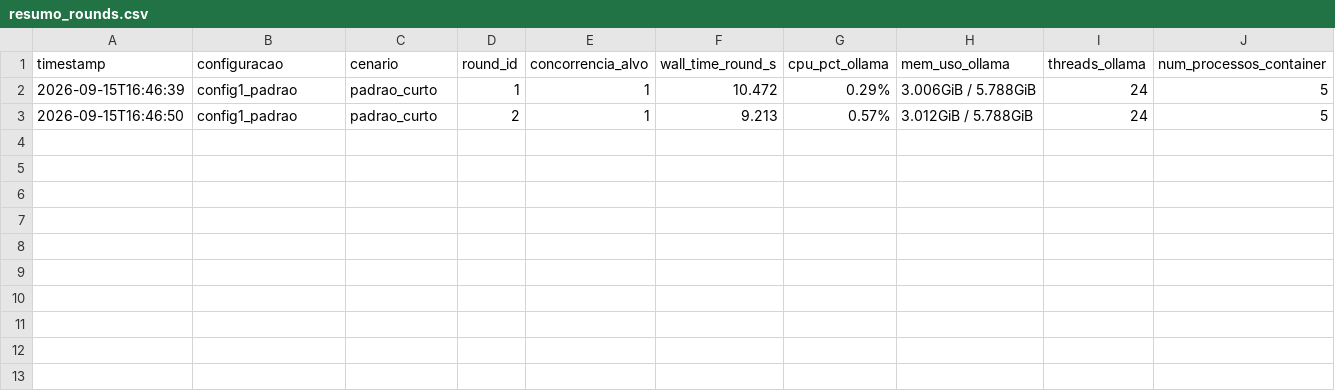
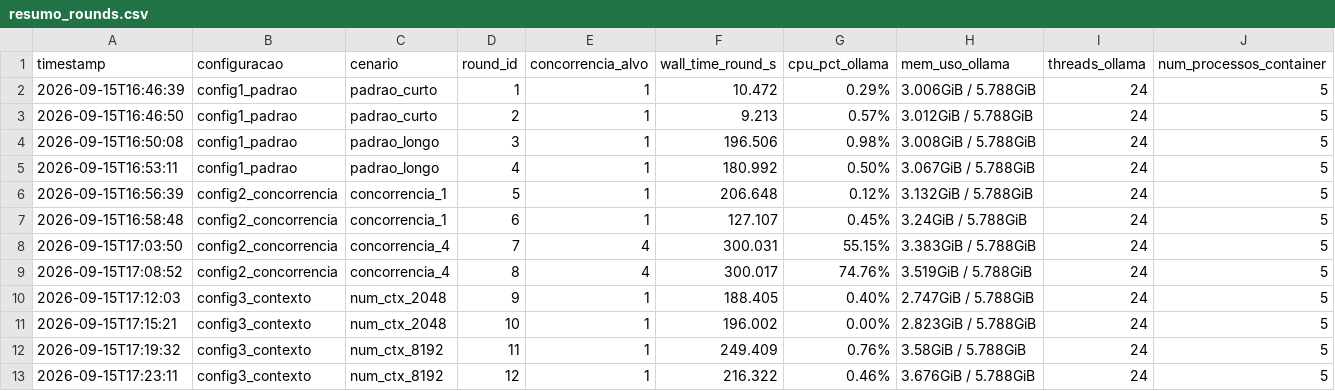
Before and after one commit to leticiacavalcaanti/SO_UFS_2026_2_Cavalcanti_Leticia, a CSV file: data/experimentos/resumo_rounds.csv, drawn as a sheet.

```diff
--- a/data/experimentos/resumo_rounds.csv
+++ b/data/experimentos/resumo_rounds.csv
@@ -3 +3,11 @@ timestamp,configuracao,cenario,round_id,concorrencia_alvo,wall_time_round_s,cpu_
 2026-09-15T16:46:50,config1_padrao,padrao_curto,2,1,9.213,0.57%,3.012GiB / 5.788GiB,24,5
+2026-09-15T16:50:08,config1_padrao,padrao_longo,3,1,196.506,0.98%,3.008GiB / 5.788GiB,24,5
+2026-09-15T16:53:11,config1_padrao,padrao_longo,4,1,180.992,0.50%,3.067GiB / 5.788GiB,24,5
+2026-09-15T16:56:39,config2_concorrencia,concorrencia_1,5,1,206.648,0.12%,3.132GiB / 5.788GiB,24,5
+2026-09-15T16:58:48,config2_concorrencia,concorrencia_1,6,1,127.107,0.45%,3.24GiB / 5.788GiB,24,5
+2026-09-15T17:03:50,config2_concorrencia,concorrencia_4,7,4,300.031,55.15%,3.383GiB / 5.788GiB,24,5
+2026-09-15T17:08:52,config2_concorrencia,concorrencia_4,8,4,300.017,74.76%,3.519GiB / 5.788GiB,24,5
+2026-09-15T17:12:03,config3_contexto,num_ctx_2048,9,1,188.405,0.40%,2.747GiB / 5.788GiB,24,5
+2026-09-15T17:15:21,config3_contexto,num_ctx_2048,10,1,196.002,0.00%,2.823GiB / 5.788GiB,24,5
+2026-09-15T17:19:32,config3_contexto,num_ctx_8192,11,1,249.409,0.76%,3.58GiB / 5.788GiB,24,5
+2026-09-15T17:23:11,config3_contexto,num_ctx_8192,12,1,216.322,0.46%,3.676GiB / 5.788GiB,24,5
```
Also changed, not shown: data/experimentos/resultados.csv, 3 other files.
